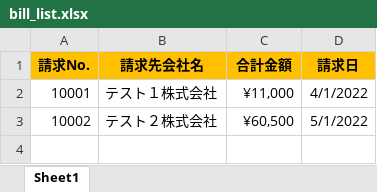
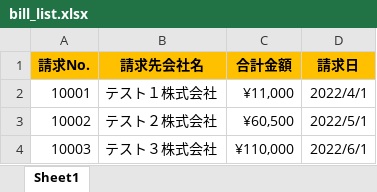
Before and after one commit to liberbell/py50, an Excel workbook: excel/bill_list.xlsx, sheet Sheet1, drawn as a sheet; values as stored, in another font and other column widths than the file's, no borders; the diff names each change by its address in the sheet, - before the commit and + after, or states it on an @@ line.

Commit message:
bill_list1

```diff
--- a/excel/bill_list.xlsx (sheet Sheet1)
+++ b/excel/bill_list.xlsx (sheet Sheet1)
-D2 (請求日): 4/1/2022
+D2 (請求日): 2022/4/1
-D3 (請求日): 5/1/2022
+D3 (請求日): 2022/5/1
+row 4: 10003 | テスト３株式会社 | ¥110,000 | 2022/6/1
```
